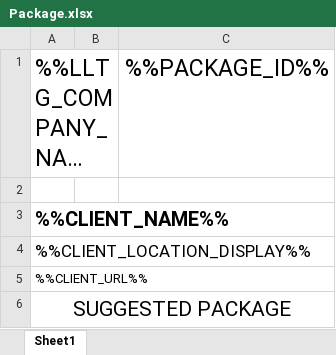
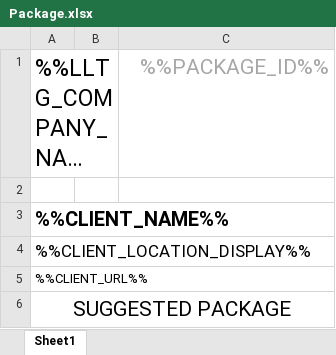
Before and after one commit to oefada/lltoolbox, an Excel workbook: app/views/packages/xls/Package.xlsx, sheet Sheet1, drawn as a sheet; only a part is shown; long unchanged cells end in …; values as stored, in another font and other column widths than the file's, no borders; the diff covers the shown part only; the diff names each change by its address in the sheet, - before the commit and + after, or states it on an @@ line.

```diff
--- a/app/views/packages/xls/Package.xlsx (sheet Sheet1)
+++ b/app/views/packages/xls/Package.xlsx (sheet Sheet1)
-C1 text colour: black
+C1 text colour: #A6A6A6, text size: smaller
```
Also changed, not shown: 1 added row, 1 removed row, 1 moved row, 18 edited cells and merged cells elsewhere in this sheet, 2 other files.
